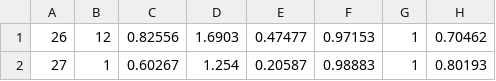
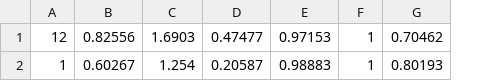
Before and after one commit to adsuar/UniversalDX, a CSV file: resources/data/test.csv, drawn as a sheet; only a part is shown; the diff names each change by its address in the sheet, - before the commit and + after, or states it on an @@ line.

Commit message:
Inclusion of build.xml file. Fix some problems with test corpus for the NaiveBayes classifier.

```diff
--- a/resources/data/test.csv
+++ b/resources/data/test.csv
-column A, rows 1-2: 26 | 27
```
Also changed, not shown: 4 other files.
